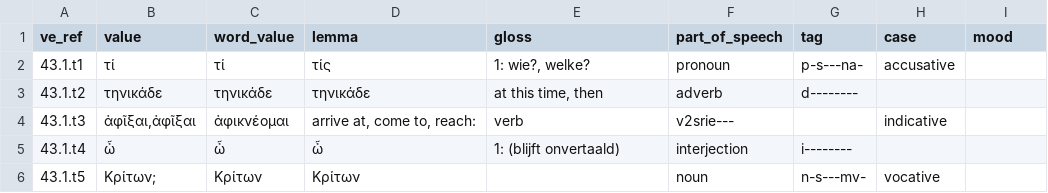
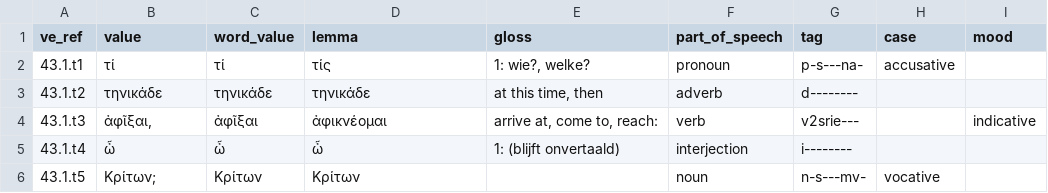
Before and after one commit to scaife-viewer/scaife-stack, a CSV file: backend/data/annotations/token-annotations/tlg0059.tlg003.pedalion-tb.csv, drawn as a sheet; the diff names each change by its address in the sheet, - before the commit and + after, or states it on an @@ line.

Commit message:
Write extractor for token annotations

```diff
--- a/backend/data/annotations/token-annotations/tlg0059.tlg003.pedalion-tb.csv
+++ b/backend/data/annotations/token-annotations/tlg0059.tlg003.pedalion-tb.csv
-B4 (value): ἀφῖξαι,ἀφῖξαι
+B4 (value): ἀφῖξαι,
-C4 (word_value): ἀφικνέομαι
+C4 (word_value): ἀφῖξαι
-D4 (lemma): arrive at, come to, reach:
+D4 (lemma): ἀφικνέομαι
-E4 (gloss): verb
+E4 (gloss): arrive at, come to, reach:
-F4 (part_of_speech): v2srie---
+F4 (part_of_speech): verb
-G4 (tag): (empty)
+G4 (tag): v2srie---
-H4 (case): indicative
+H4 (case): (empty)
-I4 (mood): (empty)
+I4 (mood): indicative
```
Also changed, not shown: 5 other files.
